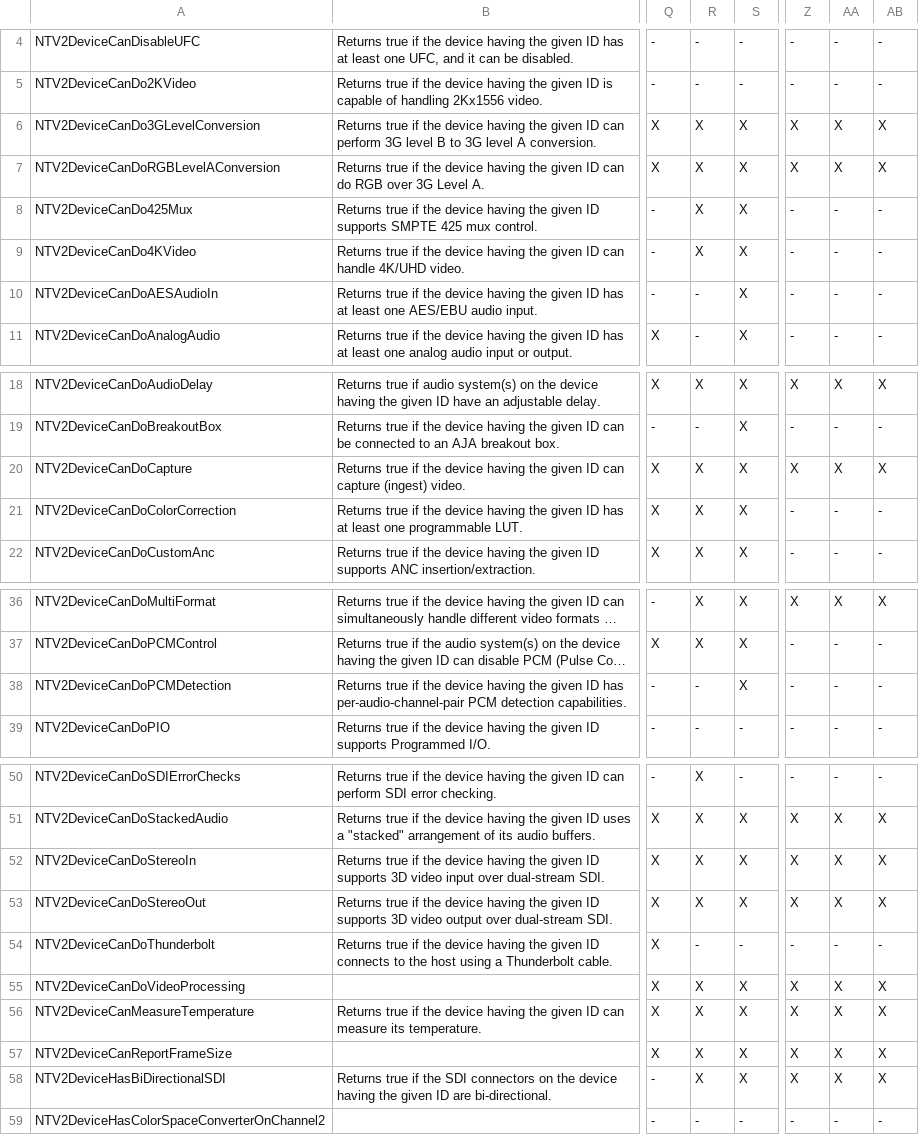
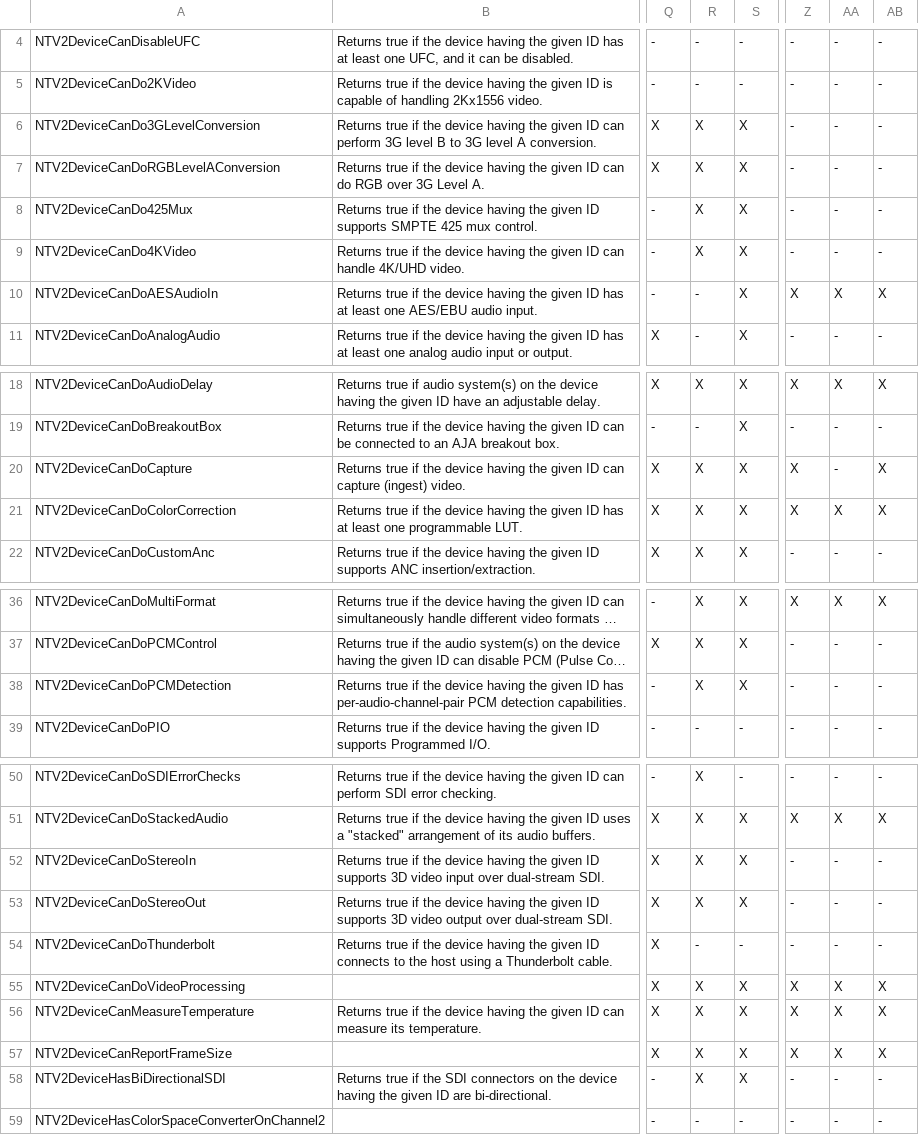
Before and after one commit to aja-video/libajantv2, a CSV file: ajalibraries/ajantv2/sdkgen/CanDo.csv, drawn as a sheet; only a part is shown, gaps mark what is left out; long unchanged cells end in …; the diff names each change by its address in the sheet, - before the commit and + after, or states it on an @@ line.

```diff
--- a/ajalibraries/ajantv2/sdkgen/CanDo.csv
+++ b/ajalibraries/ajantv2/sdkgen/CanDo.csv
-Z6:Z7: X
+Z6:Z7: -
-AA6:AA7: X
+AA6:AA7: -
-AB6:AB7: X
+AB6:AB7: -
-Z10: -
+Z10: X
-AA10: -
+AA10: X
-AB10: -
+AB10: X
-AA20: X
+AA20: -
-Z21: -
+Z21: X
-AA21: -
+AA21: X
-AB21: -
+AB21: X
-R38: -
+R38: X
-Z52:Z53: X
+Z52:Z53: -
-AA52:AA53: X
+AA52:AA53: -
-AB52:AB53: X
+AB52:AB53: -
-Z58: X
+Z58: -
-AA58: X
+AA58: -
-AB58: X
+AB58: -
```
Also changed, not shown: ajalibraries/ajantv2/sdkgen/GetNum.csv, ajalibraries/ajantv2/sdkgen/VideoFormats.csv, 1 other file.
